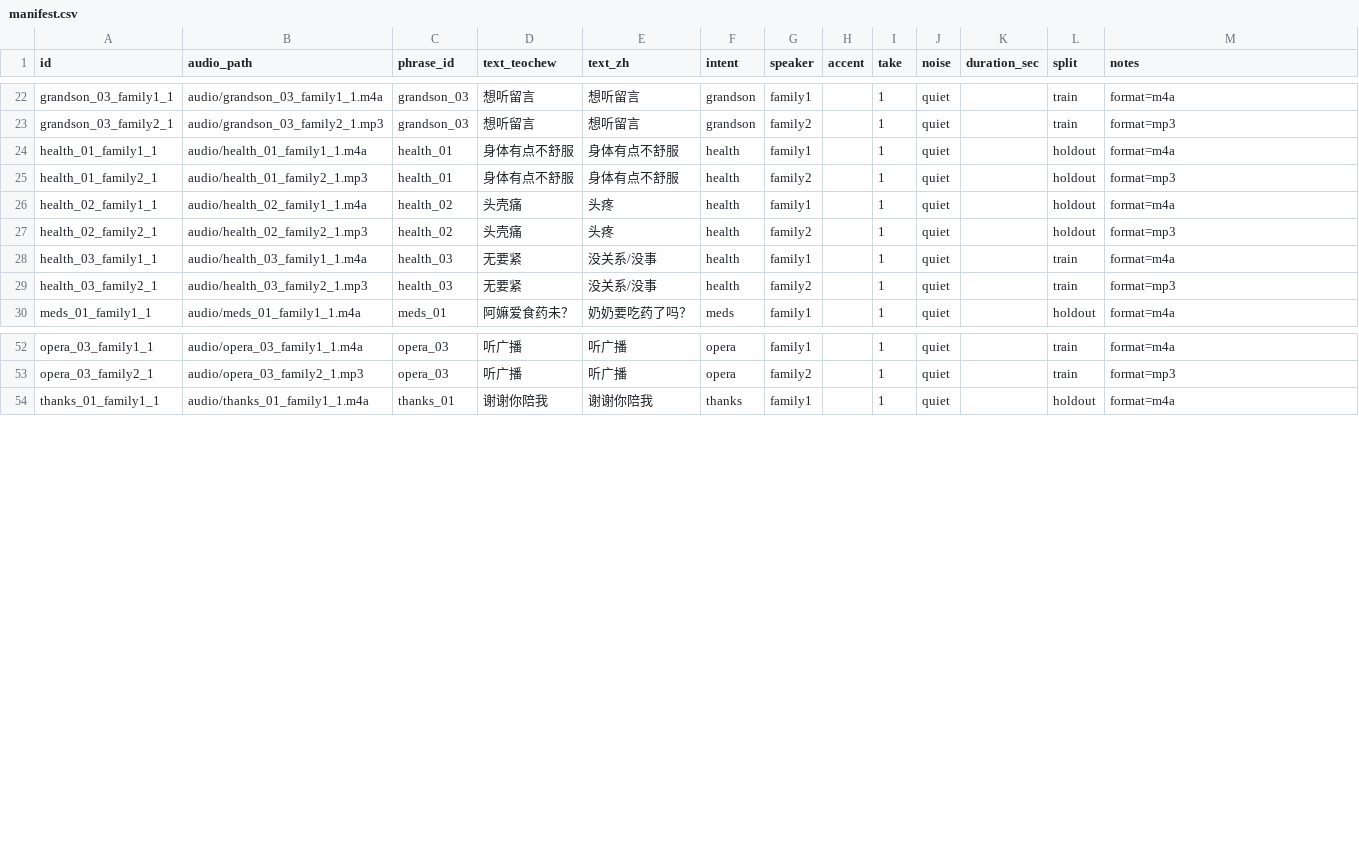
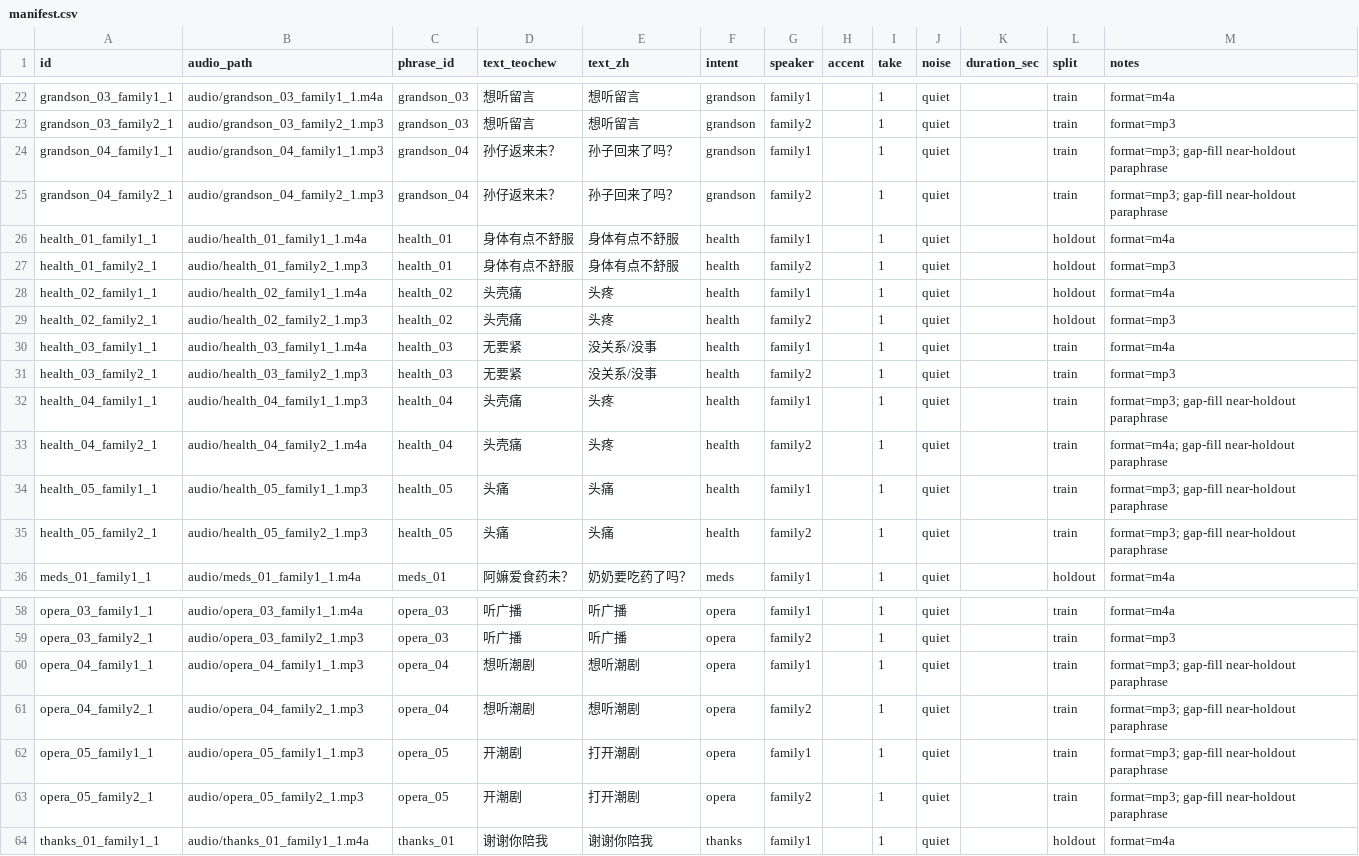
Before and after one commit to barewchiu/nana-teochew-agent, a CSV file: data/asr/l1_commands/manifest.csv, drawn as a sheet; only a part is shown, gaps mark what is left out; the diff names each change by its address in the sheet, - before the commit and + after, or states it on an @@ line.

```diff
--- a/data/asr/l1_commands/manifest.csv
+++ b/data/asr/l1_commands/manifest.csv
+row 24: grandson_04_family1_1 | audio/grandson_04_family1_1.mp3 | grandson_04 | 孙仔返来未？ | 孙子回来了吗？ | grandson | family1 |  | 1 | quiet |  | train | format=mp3; gap-fill near-holdout paraphrase
+row 25: grandson_04_family2_1 | audio/grandson_04_family2_1.mp3 | grandson_04 | 孙仔返来未？ | 孙子回来了吗？ | grandson | family2 |  | 1 | quiet |  | train | format=mp3; gap-fill near-holdout paraphrase
+row 32: health_04_family1_1 | audio/health_04_family1_1.mp3 | health_04 | 头壳痛 | 头疼 | health | family1 |  | 1 | quiet |  | train | format=mp3; gap-fill near-holdout paraphrase
+row 33: health_04_family2_1 | audio/health_04_family2_1.m4a | health_04 | 头壳痛 | 头疼 | health | family2 |  | 1 | quiet |  | train | format=m4a; gap-fill near-holdout paraphrase
+row 34: health_05_family1_1 | audio/health_05_family1_1.mp3 | health_05 | 头痛 | 头痛 | health | family1 |  | 1 | quiet |  | train | format=mp3; gap-fill near-holdout paraphrase
+row 35: health_05_family2_1 | audio/health_05_family2_1.mp3 | health_05 | 头痛 | 头痛 | health | family2 |  | 1 | quiet |  | train | format=mp3; gap-fill near-holdout paraphrase
+row 60: opera_04_family1_1 | audio/opera_04_family1_1.mp3 | opera_04 | 想听潮剧 | 想听潮剧 | opera | family1 |  | 1 | quiet |  | train | format=mp3; gap-fill near-holdout paraphrase
+row 61: opera_04_family2_1 | audio/opera_04_family2_1.mp3 | opera_04 | 想听潮剧 | 想听潮剧 | opera | family2 |  | 1 | quiet |  | train | format=mp3; gap-fill near-holdout paraphrase
+row 62: opera_05_family1_1 | audio/opera_05_family1_1.mp3 | opera_05 | 开潮剧 | 打开潮剧 | opera | family1 |  | 1 | quiet |  | train | format=mp3; gap-fill near-holdout paraphrase
+row 63: opera_05_family2_1 | audio/opera_05_family2_1.mp3 | opera_05 | 开潮剧 | 打开潮剧 | opera | family2 |  | 1 | quiet |  | train | format=mp3; gap-fill near-holdout paraphrase
```
Also changed, not shown: data/asr/l1_commands/phrases.csv.
